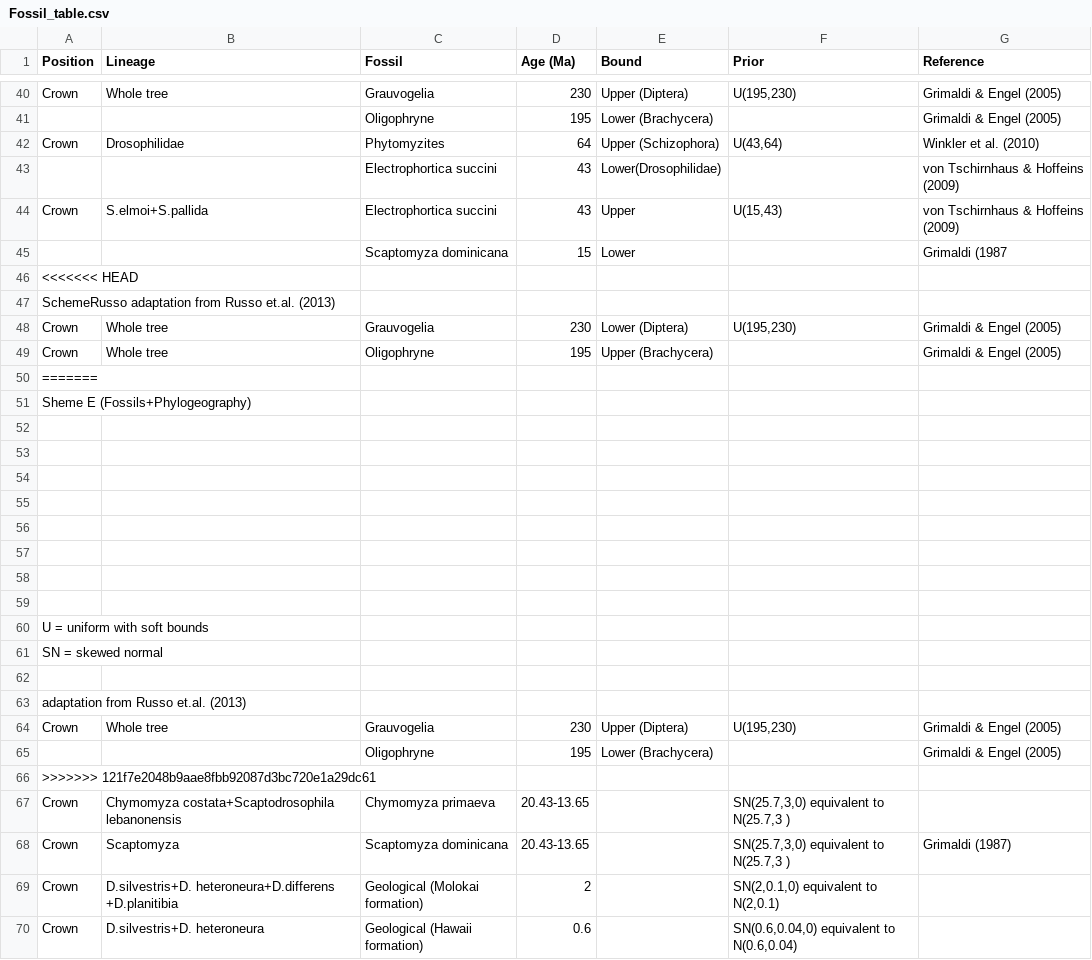
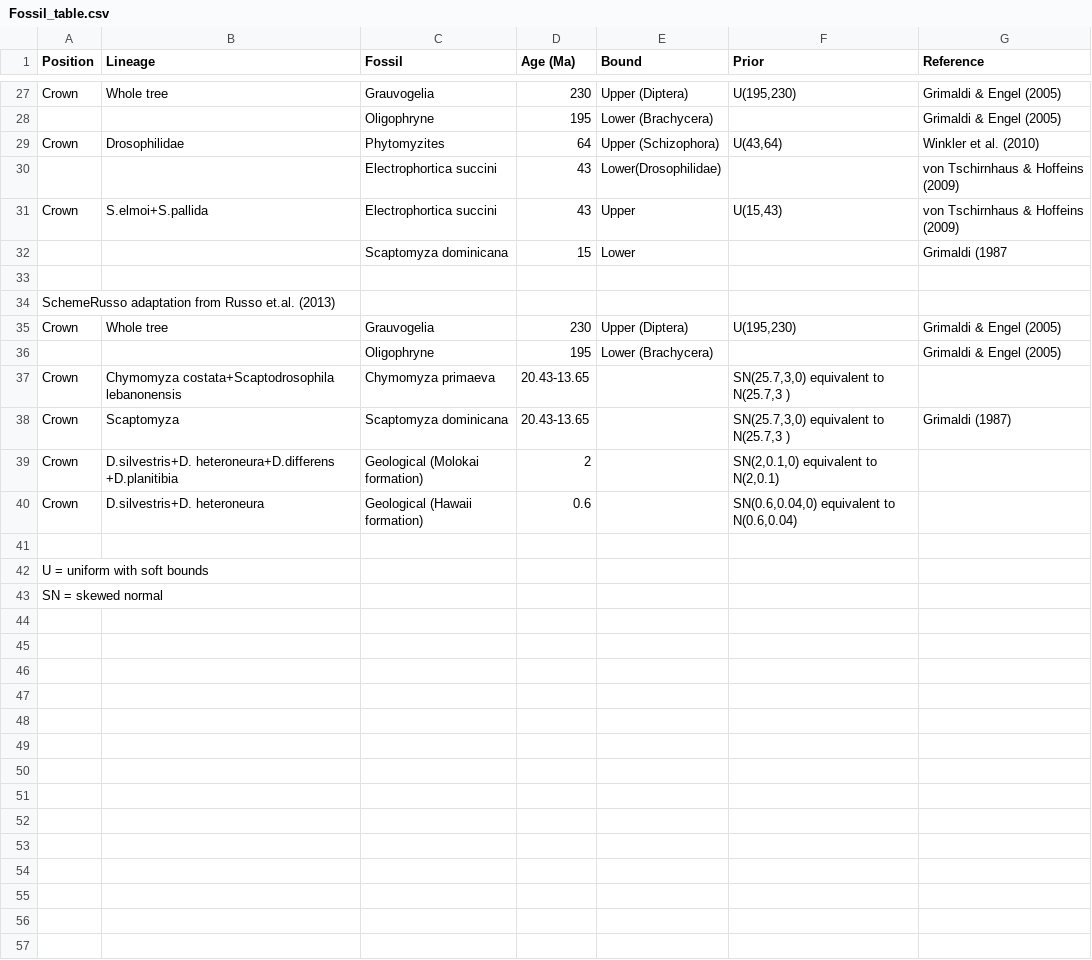
Before and after one commit to SchriderLab/drosophila_phylogeny, a CSV file: data/Fossil_table.csv, drawn as a sheet; only a part is shown, gaps mark what is left out; the diff covers the shown part only.

Commit message:
update

```diff
--- a/data/Fossil_table.csv
+++ b/data/Fossil_table.csv
@@ -45,23 +32,6 @@ Crown,S.elmoi+S.pallida,Electrophortica succini,43,Upper,"U(15,43)",von Tschirnh
 ,,Scaptomyza dominicana,15,Lower,,Grimaldi (1987
-<<<<<<< HEAD
+,,,,,,
 SchemeRusso adaptation from Russo et.al. (2013) ,,,,,,
-Crown,Whole tree ,Grauvogelia,230,Lower (Diptera),"U(195,230)",Grimaldi & Engel (2005)
-Crown,Whole tree ,Oligophryne,195,Upper (Brachycera),,Grimaldi & Engel (2005)
-=======
-Sheme E (Fossils+Phylogeography),,,,,,
-,,,,,,
-,,,,,,
-,,,,,,
-,,,,,,
-,,,,,,
-,,,,,,
-,,,,,,
-,,,,,,
-U = uniform with soft bounds ,,,,,,
-SN = skewed normal,,,,,,
-,,,,,,
-adaptation from Russo et.al. (2013) ,,,,,,
 Crown,Whole tree ,Grauvogelia,230,Upper (Diptera),"U(195,230)",Grimaldi & Engel (2005)
 ,,Oligophryne,195,Lower (Brachycera),,Grimaldi & Engel (2005)
->>>>>>> 121f7e2048b9aae8fbb92087d3bc720e1a29dc61
 Crown,Chymomyza costata+Scaptodrosophila lebanonensis,Chymomyza primaeva,20.43-13.65,,"SN(25.7,3,0) equivalent to N(25.7,3 )",
@@ -70 +40,4 @@ Crown,D.silvestris+D. heteroneura+D.differens +D.planitibia,Geological (Molokai
 Crown,D.silvestris+D. heteroneura,Geological (Hawaii formation),0.6,,"SN(0.6,0.04,0) equivalent to N(0.6,0.04)",
+,,,,,,
+U = uniform with soft bounds ,,,,,,
+SN = skewed normal,,,,,,
```
Also changed, not shown: 13 removed rows and 3 edited cells elsewhere in this file.
